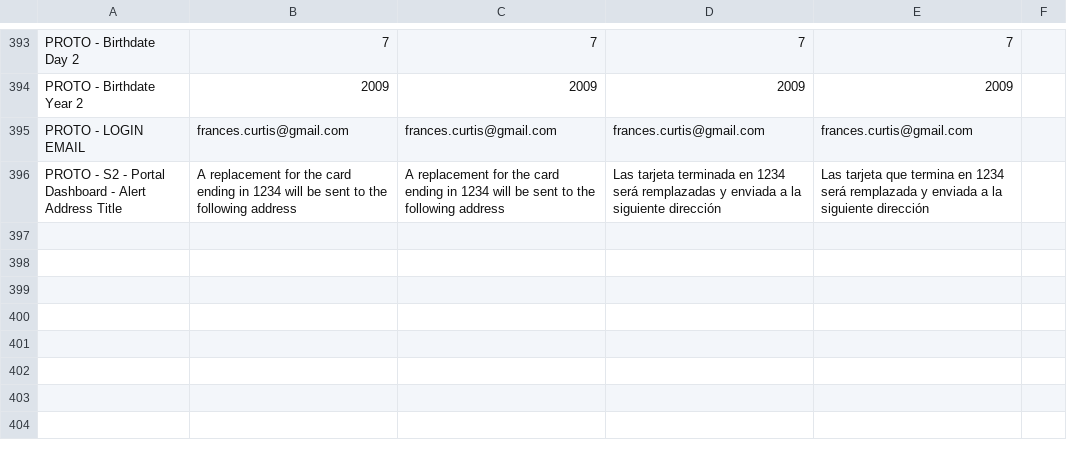
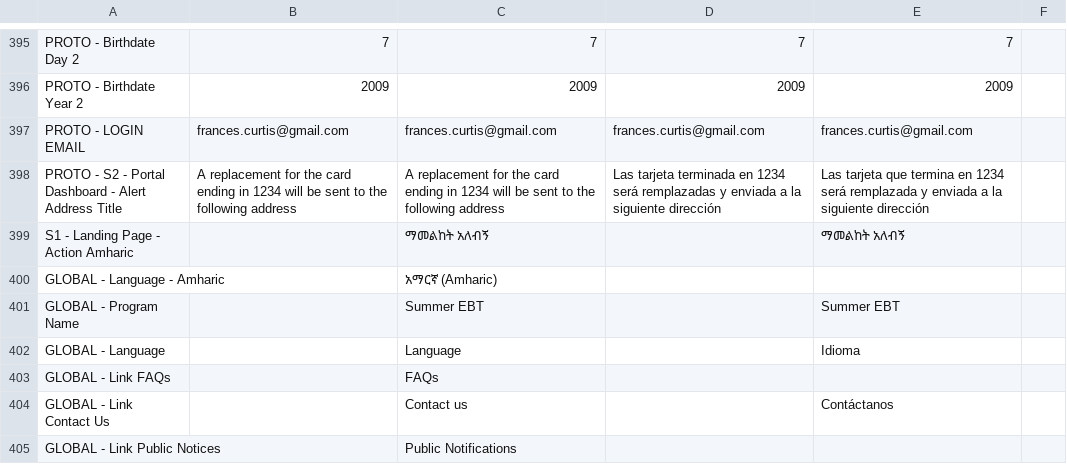
Before and after one commit to pkarman/sebt-self-service-portal, a CSV file: src/SEBT.Portal.Web/content/states/co.csv, drawn as a sheet; only a part is shown, gaps mark what is left out; the diff covers the shown part only.

```diff
--- a/src/SEBT.Portal.Web/content/states/co.csv
+++ b/src/SEBT.Portal.Web/content/states/co.csv
@@ -636 +638,8 @@ PROTO - LOGIN EMAIL,frances.curtis@gmail.com,frances.curtis@gmail.com,frances.cu
 PROTO - S2 - Portal Dashboard - Alert Address Title,A replacement for the card ending in 1234 will be sent to the following address,A replacement for the card ending in 1234 will be sent to the following address,Las tarjeta terminada en 1234 será remplazadas y enviada a la siguiente dirección,Las tarjeta que termina en 1234 será remplazada y enviada a la siguiente dirección,
+S1 - Landing Page - Action Amharic,,ማመልከት አለብኝ,,ማመልከት አለብኝ,
+GLOBAL - Language - Amharic,,አማርኛ (Amharic),,,
+GLOBAL - Program Name,,Summer EBT,,Summer EBT,
+GLOBAL - Language,,Language,,Idioma,
+GLOBAL - Link FAQs,,FAQs,,,
+GLOBAL - Link Contact Us,,Contact us,,Contáctanos,
+GLOBAL - Link Public Notices,,Public Notifications,,,
```
Also changed, not shown: 9 added rows and 22 edited cells elsewhere in this file, 19 other files.
